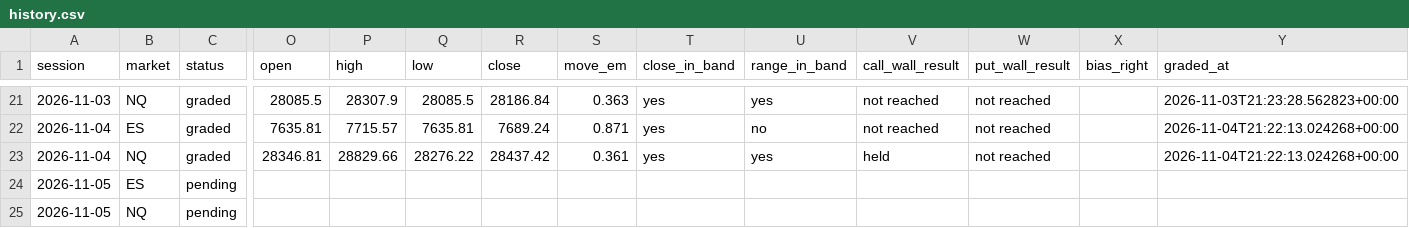
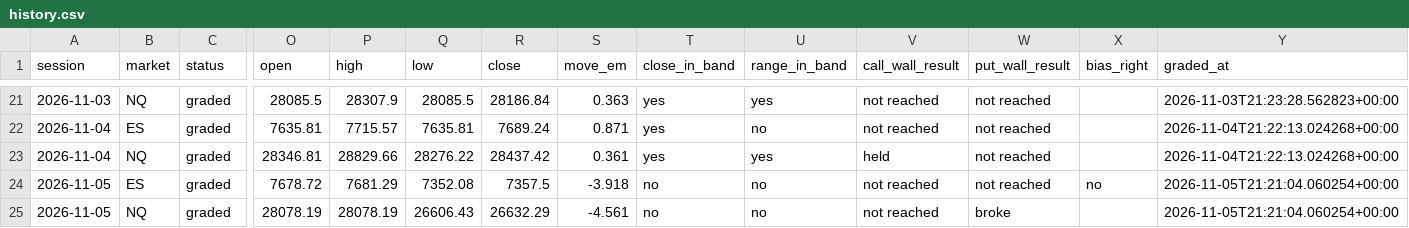
Before and after one commit to WSEVwevx/gex-pro, a CSV file: history.csv, drawn as a sheet; only a part is shown, gaps mark what is left out; the diff names each change by its address in the sheet, - before the commit and + after, or states it on an @@ line.

```diff
--- a/history.csv
+++ b/history.csv
-C24:C25 (status): pending
+C24:C25 (status): graded
-O24 (open): (empty)
+O24 (open): 7678.72
-P24 (high): (empty)
+P24 (high): 7681.29
-Q24 (low): (empty)
+Q24 (low): 7352.08
-R24 (close): (empty)
+R24 (close): 7357.5
-S24 (move_em): (empty)
+S24 (move_em): -3.918
-T24:T25 (close_in_band): (empty)
+T24:T25 (close_in_band): no
-U24:U25 (range_in_band): (empty)
+U24:U25 (range_in_band): no
-V24:V25 (call_wall_result): (empty)
+V24:V25 (call_wall_result): not reached
-W24 (put_wall_result): (empty)
+W24 (put_wall_result): not reached
-X24 (bias_right): (empty)
+X24 (bias_right): no
-Y24:Y25 (graded_at): (empty)
+Y24:Y25 (graded_at): 2026-11-05T21:21:04.060254+00:00
-O25 (open): (empty)
+O25 (open): 28078.19
-P25 (high): (empty)
+P25 (high): 28078.19
-Q25 (low): (empty)
+Q25 (low): 26606.43
-R25 (close): (empty)
+R25 (close): 26632.29
-S25 (move_em): (empty)
+S25 (move_em): -4.561
-W25 (put_wall_result): (empty)
+W25 (put_wall_result): broke
```
Also changed, not shown: 2 other files.
